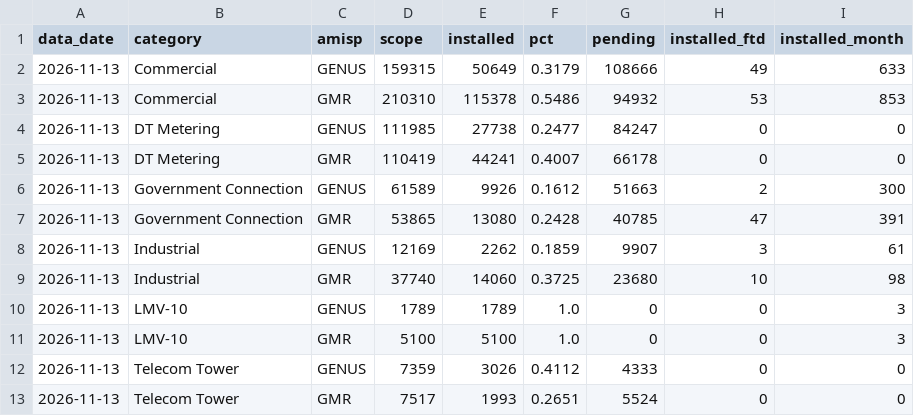
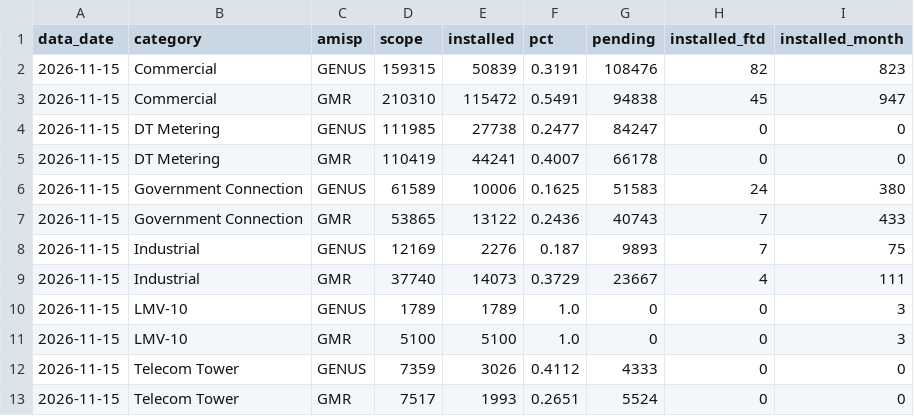
Before and after one commit to dvvnl-smart-meter-review/dvvnl-smart-meter-review.github.io, a CSV file: data/priority_latest.csv, drawn as a sheet.

```diff
--- a/data/priority_latest.csv
+++ b/data/priority_latest.csv
@@ -1,13 +1,13 @@
 data_date,category,amisp,scope,installed,pct,pending,installed_ftd,installed_month
-2026-11-13,Commercial,GENUS,159315,50649,0.3179,108666,49,633
-2026-11-13,Commercial,GMR,210310,115378,0.5486,94932,53,853
-2026-11-13,DT Metering,GENUS,111985,27738,0.2477,84247,0,0
-2026-11-13,DT Metering,GMR,110419,44241,0.4007,66178,0,0
-2026-11-13,Government Connection,GENUS,61589,9926,0.1612,51663,2,300
-2026-11-13,Government Connection,GMR,53865,13080,0.2428,40785,47,391
-2026-11-13,Industrial,GENUS,12169,2262,0.1859,9907,3,61
-2026-11-13,Industrial,GMR,37740,14060,0.3725,23680,10,98
-2026-11-13,LMV-10,GENUS,1789,1789,1.0,0,0,3
-2026-11-13,LMV-10,GMR,5100,5100,1.0,0,0,3
-2026-11-13,Telecom Tower,GENUS,7359,3026,0.4112,4333,0,0
-2026-11-13,Telecom Tower,GMR,7517,1993,0.2651,5524,0,0
+2026-11-15,Commercial,GENUS,159315,50839,0.3191,108476,82,823
+2026-11-15,Commercial,GMR,210310,115472,0.5491,94838,45,947
+2026-11-15,DT Metering,GENUS,111985,27738,0.2477,84247,0,0
+2026-11-15,DT Metering,GMR,110419,44241,0.4007,66178,0,0
+2026-11-15,Government Connection,GENUS,61589,10006,0.1625,51583,24,380
+2026-11-15,Government Connection,GMR,53865,13122,0.2436,40743,7,433
+2026-11-15,Industrial,GENUS,12169,2276,0.187,9893,7,75
+2026-11-15,Industrial,GMR,37740,14073,0.3729,23667,4,111
+2026-11-15,LMV-10,GENUS,1789,1789,1.0,0,0,3
+2026-11-15,LMV-10,GMR,5100,5100,1.0,0,0,3
+2026-11-15,Telecom Tower,GENUS,7359,3026,0.4112,4333,0,0
+2026-11-15,Telecom Tower,GMR,7517,1993,0.2651,5524,0,0
```
Also changed, not shown: data/kpi_daily.csv, data/priority_trend.csv, 2 other files.
